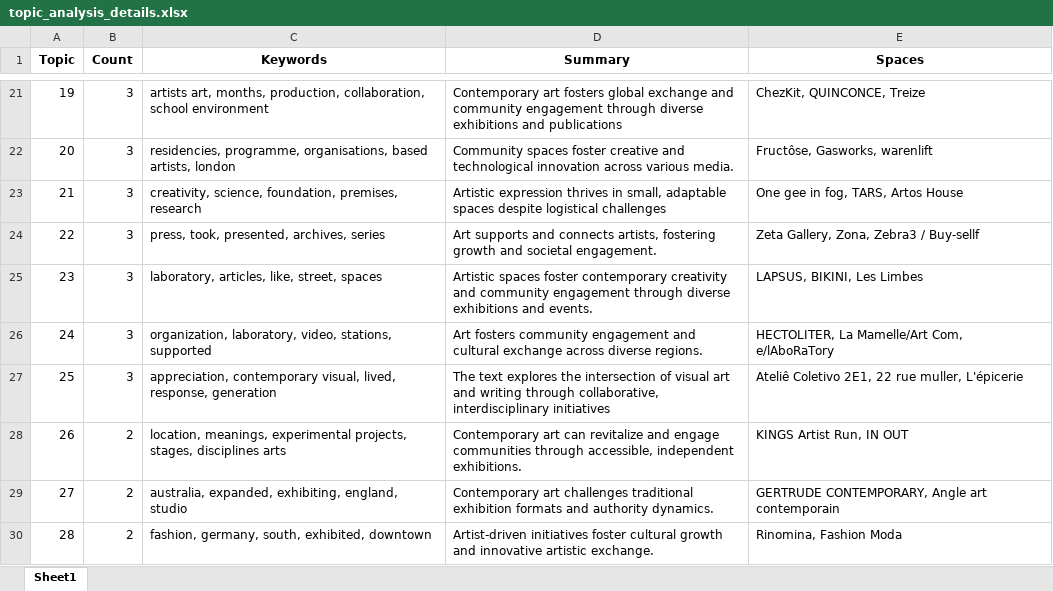
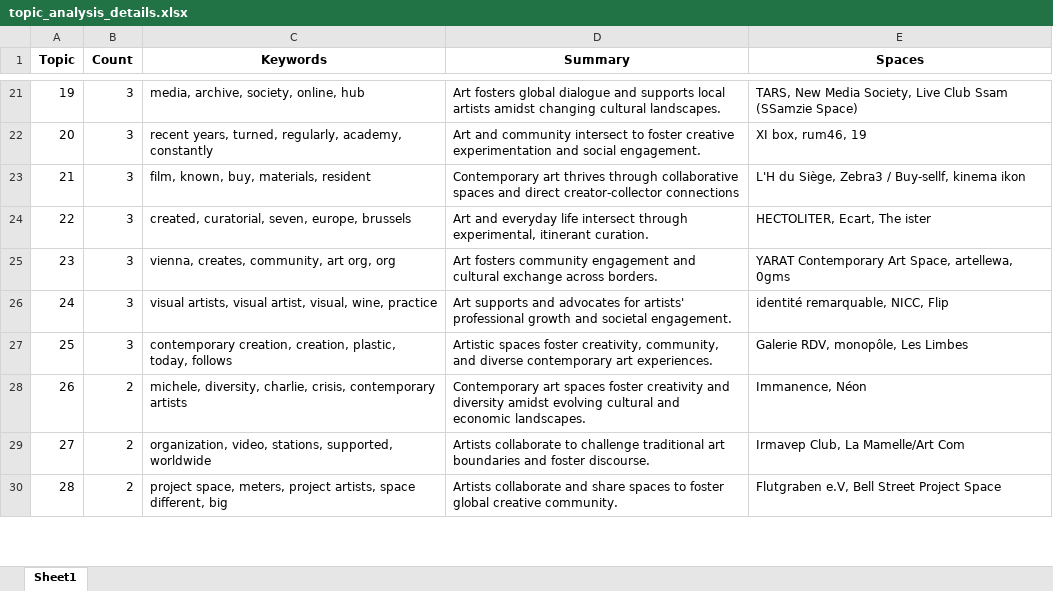
Before and after one commit to vitamineeo/Projet-TER-artiste-run-spaces, an Excel workbook: Mon Code/topic_analysis_details.xlsx, sheet Sheet1, drawn as a sheet; only a part is shown, gaps mark what is left out; values as stored, in another font and other column widths than the file's, no borders; the diff covers the shown part only; the diff names each change by its address in the sheet, - before the commit and + after, or states it on an @@ line.

```diff
--- a/Mon Code/topic_analysis_details.xlsx (sheet Sheet1)
+++ b/Mon Code/topic_analysis_details.xlsx (sheet Sheet1)
-C21 (Keywords): artists art, months, production, collaboration, school environment
+C21 (Keywords): media, archive, society, online, hub
-D21 (Summary): Contemporary art fosters global exchange and community engagement through diverse exhibitions and publications
+D21 (Summary): Art fosters global dialogue and supports local artists amidst changing cultural landscapes.
-E21 (Spaces): ChezKit, QUINCONCE, Treize
+E21 (Spaces): TARS, New Media Society, Live Club Ssam (SSamzie Space)
-C22 (Keywords): residencies, programme, organisations, based artists, london
+C22 (Keywords): recent years, turned, regularly, academy, constantly
-D22 (Summary): Community spaces foster creative and technological innovation across various media.
+D22 (Summary): Art and community intersect to foster creative experimentation and social engagement.
-E22 (Spaces): Fructôse, Gasworks, warenlift
+E22 (Spaces): XI box, rum46, 19
-C23 (Keywords): creativity, science, foundation, premises, research
+C23 (Keywords): film, known, buy, materials, resident
-D23 (Summary): Artistic expression thrives in small, adaptable spaces despite logistical challenges
+D23 (Summary): Contemporary art thrives through collaborative spaces and direct creator-collector connections
-E23 (Spaces): One gee in fog, TARS, Artos House
+E23 (Spaces): L'H du Siège, Zebra3 / Buy-sellf, kinema ikon
-C24 (Keywords): press, took, presented, archives, series
+C24 (Keywords): created, curatorial, seven, europe, brussels
-D24 (Summary): Art supports and connects artists, fostering growth and societal engagement.
+D24 (Summary): Art and everyday life intersect through experimental, itinerant curation.
-E24 (Spaces): Zeta Gallery, Zona, Zebra3 / Buy-sellf
+E24 (Spaces): HECTOLITER, Ecart, The ister
-C25 (Keywords): laboratory, articles, like, street, spaces
+C25 (Keywords): vienna, creates, community, art org, org
-D25 (Summary): Artistic spaces foster contemporary creativity and community engagement through diverse exhibitions and events.
+D25 (Summary): Art fosters community engagement and cultural exchange across borders.
-E25 (Spaces): LAPSUS, BIKINI, Les Limbes
+E25 (Spaces): YARAT Contemporary Art Space, artellewa, 0gms
-C26 (Keywords): organization, laboratory, video, stations, supported
+C26 (Keywords): visual artists, visual artist, visual, wine, practice
-D26 (Summary): Art fosters community engagement and cultural exchange across diverse regions.
+D26 (Summary): Art supports and advocates for artists' professional growth and societal engagement.
-E26 (Spaces): HECTOLITER, La Mamelle/Art Com, e/lAboRaTory
+E26 (Spaces): identité remarquable, NICC, Flip
-C27 (Keywords): appreciation, contemporary visual, lived, response, generation
+C27 (Keywords): contemporary creation, creation, plastic, today, follows
-D27 (Summary): The text explores the intersection of visual art and writing through collaborative, interdisciplinary initiatives
+D27 (Summary): Artistic spaces foster creativity, community, and diverse contemporary art experiences.
-E27 (Spaces): Ateliê Coletivo 2E1, 22 rue muller, L'épicerie
+E27 (Spaces): Galerie RDV, monopôle, Les Limbes
-C28 (Keywords): location, meanings, experimental projects, stages, disciplines arts
+C28 (Keywords): michele, diversity, charlie, crisis, contemporary artists
-D28 (Summary): Contemporary art can revitalize and engage communities through accessible, independent exhibitions.
+D28 (Summary): Contemporary art spaces foster creativity and diversity amidst evolving cultural and economic landscapes.
-E28 (Spaces): KINGS Artist Run, IN OUT
+E28 (Spaces): Immanence, Néon
-C29 (Keywords): australia, expanded, exhibiting, england, studio
+C29 (Keywords): organization, video, stations, supported, worldwide
-D29 (Summary): Contemporary art challenges traditional exhibition formats and authority dynamics.
+D29 (Summary): Artists collaborate to challenge traditional art boundaries and foster discourse.
-E29 (Spaces): GERTRUDE CONTEMPORARY, Angle art contemporain
+E29 (Spaces): Irmavep Club, La Mamelle/Art Com
-C30 (Keywords): fashion, germany, south, exhibited, downtown
+C30 (Keywords): project space, meters, project artists, space different, big
-D30 (Summary): Artist-driven initiatives foster cultural growth and innovative artistic exchange.
+D30 (Summary): Artists collaborate and share spaces to foster global creative community.
-E30 (Spaces): Rinomina, Fashion Moda
+E30 (Spaces): Flutgraben e.V, Bell Street Project Space
```
Also changed, not shown: 179 edited cells elsewhere in this sheet, 14 other files.
